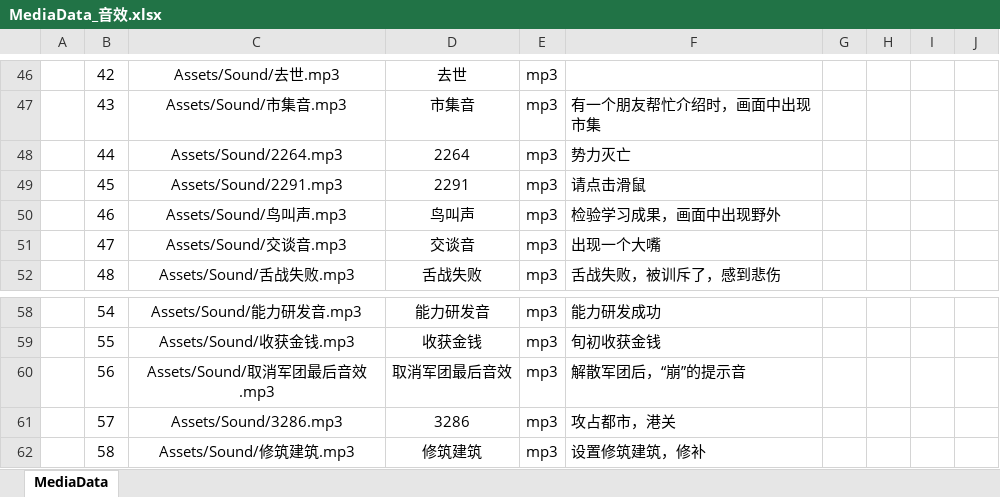
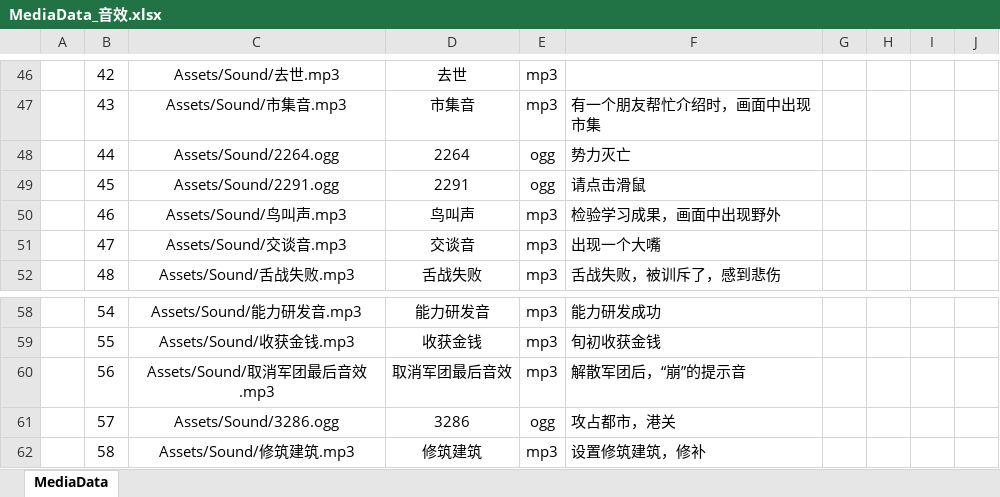
Before and after one commit to tankyc/sango_infinity, an Excel workbook: Data/Export/Data/MediaData_音效.xlsx, sheet MediaData, drawn as a sheet; only a part is shown, gaps mark what is left out; values as stored, in another font and other column widths than the file's, no borders; the diff names each change by its address in the sheet, - before the commit and + after, or states it on an @@ line.

```diff
--- a/Data/Export/Data/MediaData_音效.xlsx (sheet MediaData)
+++ b/Data/Export/Data/MediaData_音效.xlsx (sheet MediaData)
-C48: Assets/Sound/2264.mp3
+C48: Assets/Sound/2264.ogg
-E48:E49: mp3
+E48:E49: ogg
-C49: Assets/Sound/2291.mp3
+C49: Assets/Sound/2291.ogg
-C61: Assets/Sound/3286.mp3
+C61: Assets/Sound/3286.ogg
-E61: mp3
+E61: ogg
```
Also changed, not shown: 24 other files.
